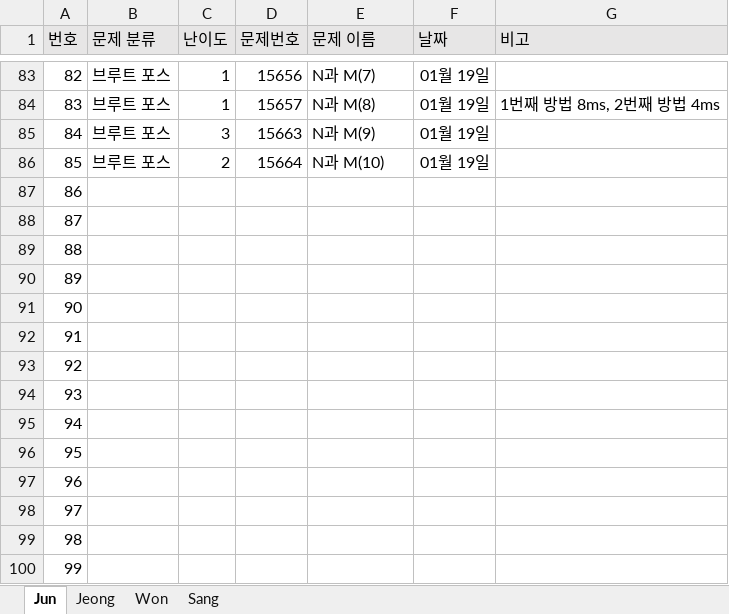
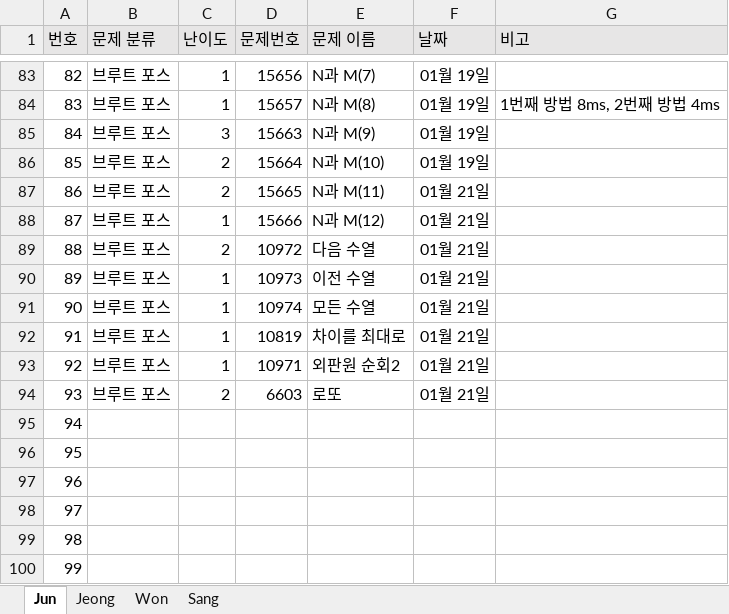
Before and after one commit to JunHeon-Ch/GC_Algorithm_Study, an Excel workbook: Status.xlsx, sheet Jun, drawn as a sheet; only a part is shown, gaps mark what is left out; values as stored, in another font and other column widths than the file's, no borders; the diff names each change by its address in the sheet, - before the commit and + after, or states it on an @@ line.

Commit message:
docs: Updating junheon status

```diff
--- a/Status.xlsx (sheet Jun)
+++ b/Status.xlsx (sheet Jun)
-B87:B94 (문제 분류): (empty)
+B87:B94 (문제 분류): 브루트 포스
-C87 (난이도): (empty)
+C87 (난이도): 2
-D87 (문제번호): (empty)
+D87 (문제번호): 15665
-E87 (문제 이름): (empty)
+E87 (문제 이름): N과 M(11)
-F87:F94 (날짜): (empty)
+F87:F94 (날짜): 01월 21일
-C88 (난이도): (empty)
+C88 (난이도): 1
-D88 (문제번호): (empty)
+D88 (문제번호): 15666
-E88 (문제 이름): (empty)
+E88 (문제 이름): N과 M(12)
-C89 (난이도): (empty)
+C89 (난이도): 2
-D89 (문제번호): (empty)
+D89 (문제번호): 10972
-E89 (문제 이름): (empty)
+E89 (문제 이름): 다음 수열
-C90:C93 (난이도): (empty)
+C90:C93 (난이도): 1
-D90 (문제번호): (empty)
+D90 (문제번호): 10973
-E90 (문제 이름): (empty)
+E90 (문제 이름): 이전 수열
-D91 (문제번호): (empty)
+D91 (문제번호): 10974
-E91 (문제 이름): (empty)
+E91 (문제 이름): 모든 수열
-D92 (문제번호): (empty)
+D92 (문제번호): 10819
-E92 (문제 이름): (empty)
+E92 (문제 이름): 차이를 최대로
-D93 (문제번호): (empty)
+D93 (문제번호): 10971
-E93 (문제 이름): (empty)
+E93 (문제 이름): 외판원 순회2
-C94 (난이도): (empty)
+C94 (난이도): 2
-D94 (문제번호): (empty)
+D94 (문제번호): 6603
-E94 (문제 이름): (empty)
+E94 (문제 이름): 로또
```
